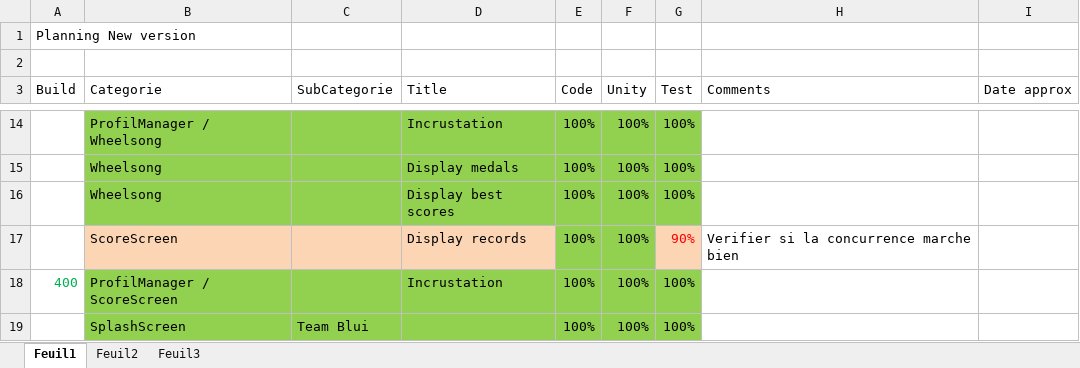
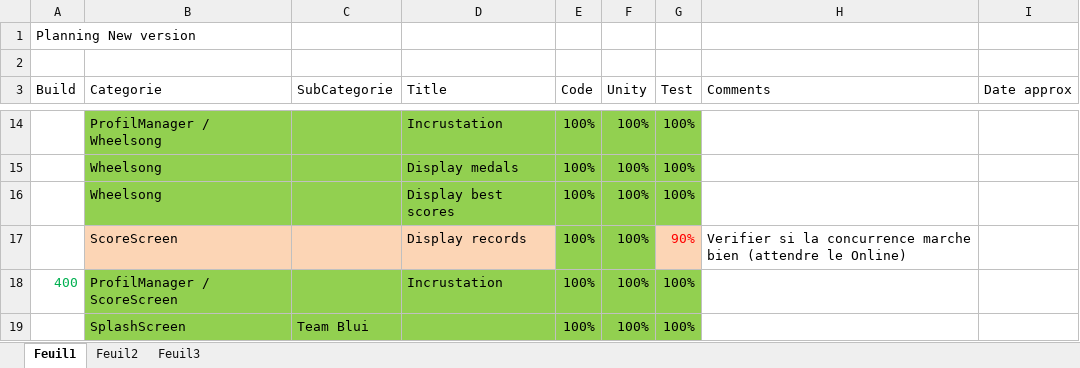
Before and after one commit to BenouKat/Unity-ITGHD, an Excel workbook: Planning.xlsx, sheet Feuil1, drawn as a sheet; only a part is shown, gaps mark what is left out; values as stored, in another font and other column widths than the file's, no borders; charts and pictures and conditional formats not drawn; the diff covers the shown part only; the diff names each change by its address in the sheet, - before the commit and + after, or states it on an @@ line.

```diff
--- a/Planning.xlsx (sheet Feuil1)
+++ b/Planning.xlsx (sheet Feuil1)
-H17 (Comments): …marche bien
+H17 (Comments): …marche bien (attendre le Online)
```
Also changed, not shown: 3 added rows, 2 removed rows, 16 edited cells and cell formats elsewhere in this sheet, charts or pictures, Succes.xlsx, 4 other files.
